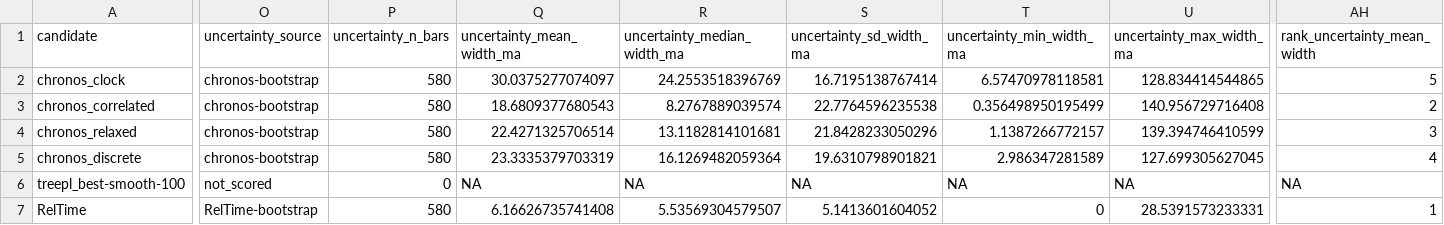
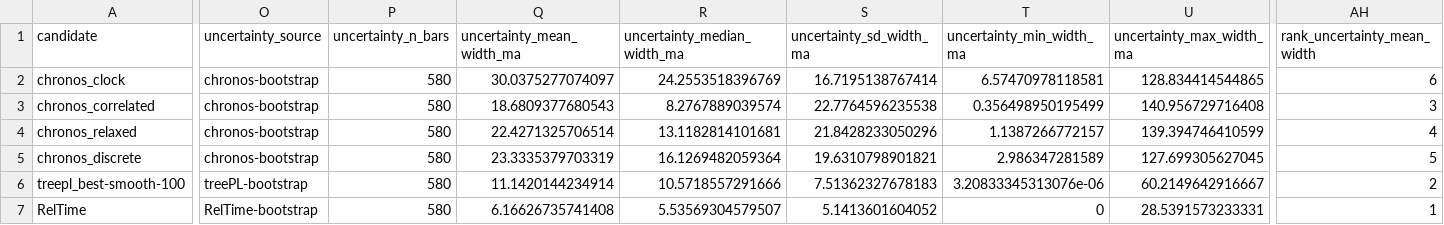
Before and after one commit to betanri/PhyloChronoRank, a CSV file: examples/unpublished_vertebrate/postfit_metrics/summary_unpublished_vertebrate_postfit_metrics.csv, drawn as a sheet; only a part is shown, gaps mark what is left out; the diff covers the shown part only; the diff names each change by its address in the sheet, - before the commit and + after, or states it on an @@ line.

```diff
--- a/examples/unpublished_vertebrate/postfit_metrics/summary_unpublished_vertebrate_postfit_metrics.csv
+++ b/examples/unpublished_vertebrate/postfit_metrics/summary_unpublished_vertebrate_postfit_metrics.csv
-AH2 (rank_uncertainty_mean_width): 5
+AH2 (rank_uncertainty_mean_width): 6
-AH3 (rank_uncertainty_mean_width): 2
+AH3 (rank_uncertainty_mean_width): 3
-AH4 (rank_uncertainty_mean_width): 3
+AH4 (rank_uncertainty_mean_width): 4
-AH5 (rank_uncertainty_mean_width): 4
+AH5 (rank_uncertainty_mean_width): 5
-O6 (uncertainty_source): not_scored
+O6 (uncertainty_source): treePL-bootstrap
-P6 (uncertainty_n_bars): 0
+P6 (uncertainty_n_bars): 580
-Q6 (uncertainty_mean_width_ma): NA
+Q6 (uncertainty_mean_width_ma): 11.1420144234914
-R6 (uncertainty_median_width_ma): NA
+R6 (uncertainty_median_width_ma): 10.5718557291666
-S6 (uncertainty_sd_width_ma): NA
+S6 (uncertainty_sd_width_ma): 7.51362327678183
-T6 (uncertainty_min_width_ma): NA
+T6 (uncertainty_min_width_ma): 3.20833345313076e-06
-U6 (uncertainty_max_width_ma): NA
+U6 (uncertainty_max_width_ma): 60.2149642916667
-AH6 (rank_uncertainty_mean_width): NA
+AH6 (rank_uncertainty_mean_width): 2
```
Also changed, not shown: 2 edited cells elsewhere in this file, examples/terapontoid/summary_terap_empirical_postfit_metrics.csv, examples/terapontoid/uncertainty_summary_long.csv, 10 other files.
